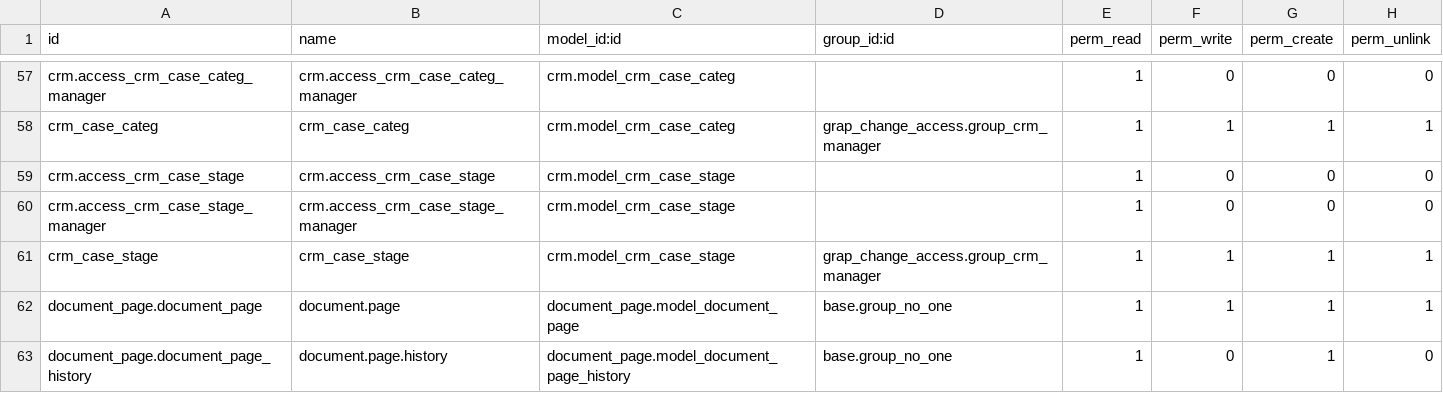
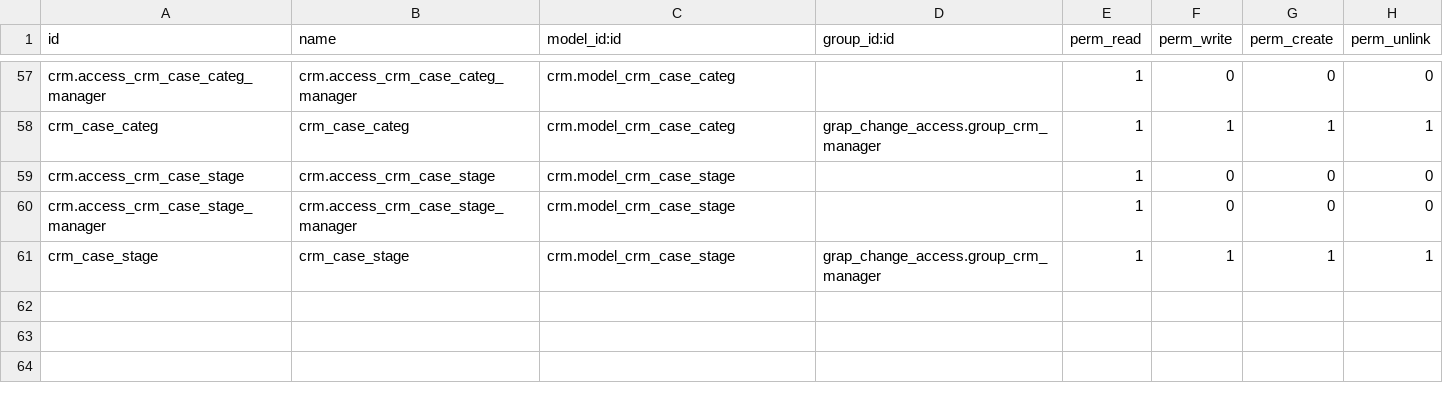
Before and after one commit to grap/grap-odoo-custom, a CSV file: grap_change_access/security/ir.model.access.csv, drawn as a sheet; only a part is shown, gaps mark what is left out.

Commit message:
[REM] remove dependencies to project, document, knowledge

```diff
--- a/grap_change_access/security/ir.model.access.csv
+++ b/grap_change_access/security/ir.model.access.csv
@@ -61,3 +61 @@ crm.access_crm_case_stage_manager,crm.access_crm_case_stage_manager,crm.model_cr
 crm_case_stage,crm_case_stage,crm.model_crm_case_stage,grap_change_access.group_crm_manager,1,1,1,1
-document_page.document_page,document.page,document_page.model_document_page,base.group_no_one,1,1,1,1
-document_page.document_page_history,document.page.history,document_page.model_document_page_history,base.group_no_one,1,0,1,0
```
Also changed, not shown: 2 other files.
